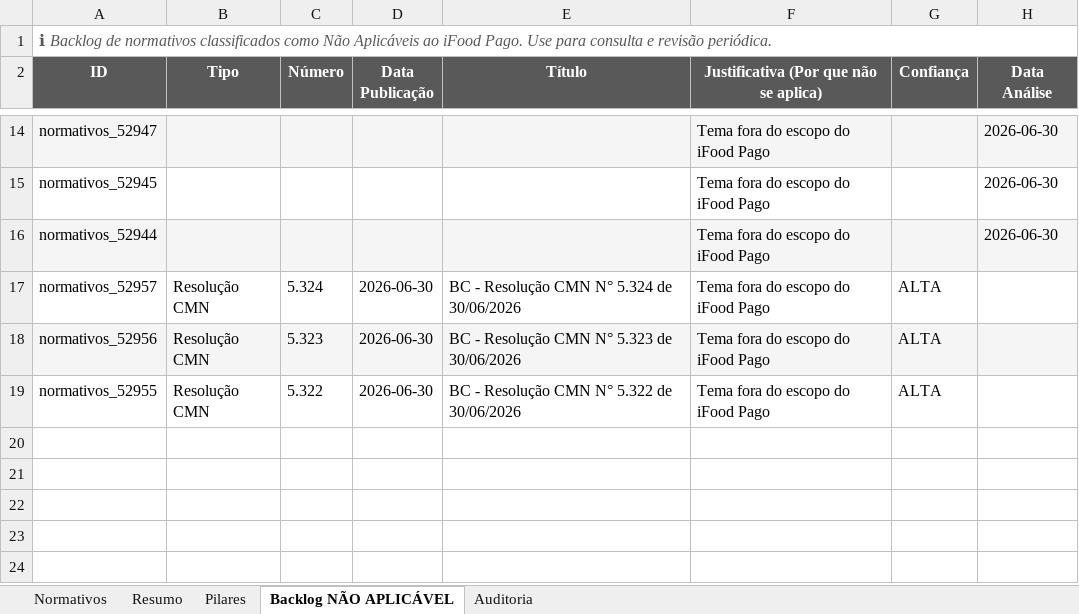
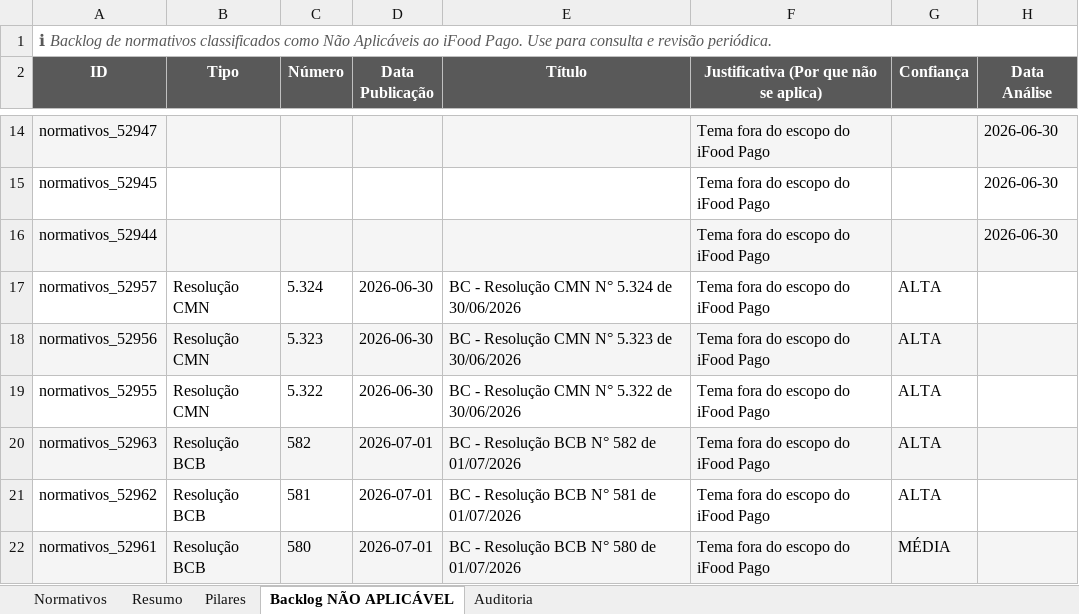
Before and after one commit to giovannabatistutti-ctrl/normativos_md, an Excel workbook: planilha/normativos_radar.xlsx, sheet Backlog NÃO APLICÁVEL, drawn as a sheet; only a part is shown, gaps mark what is left out; values as stored, in another font and other column widths than the file's, no borders; the diff names each change by its address in the sheet, - before the commit and + after, or states it on an @@ line.

Commit message:
chore: atualiza planilha normativos_radar.xlsx

```diff
--- a/planilha/normativos_radar.xlsx (sheet Backlog NÃO APLICÁVEL)
+++ b/planilha/normativos_radar.xlsx (sheet Backlog NÃO APLICÁVEL)
+row 20: normativos_52963 | Resolução BCB | 582 | 2026-07-01 | BC - Resolução BCB N° 582 de 01/07/2026 | Tema fora do escopo do iFood Pago | ALTA
+row 21: normativos_52962 | Resolução BCB | 581 | 2026-07-01 | BC - Resolução BCB N° 581 de 01/07/2026 | Tema fora do escopo do iFood Pago | ALTA
+row 22: normativos_52961 | Resolução BCB | 580 | 2026-07-01 | BC - Resolução BCB N° 580 de 01/07/2026 | Tema fora do escopo do iFood Pago | MÉDIA
```
Also changed, not shown: sheet Normativos, sheet Auditoria, sheet Pilares, sheet Resumo.
